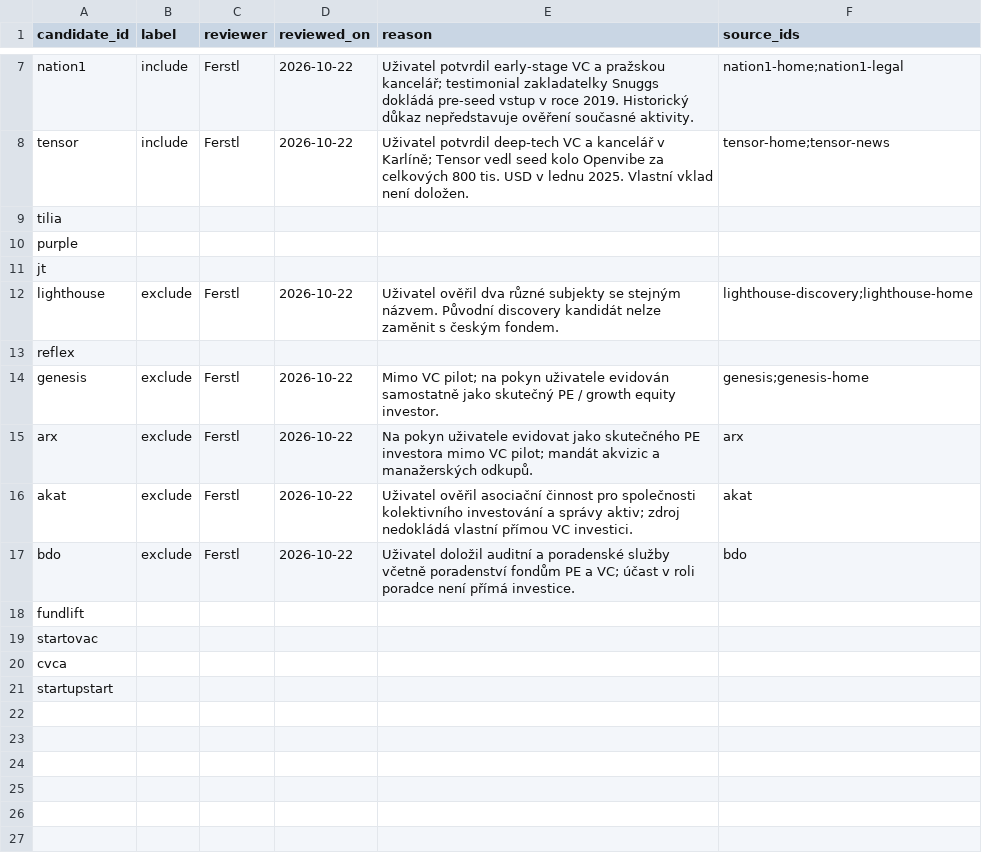
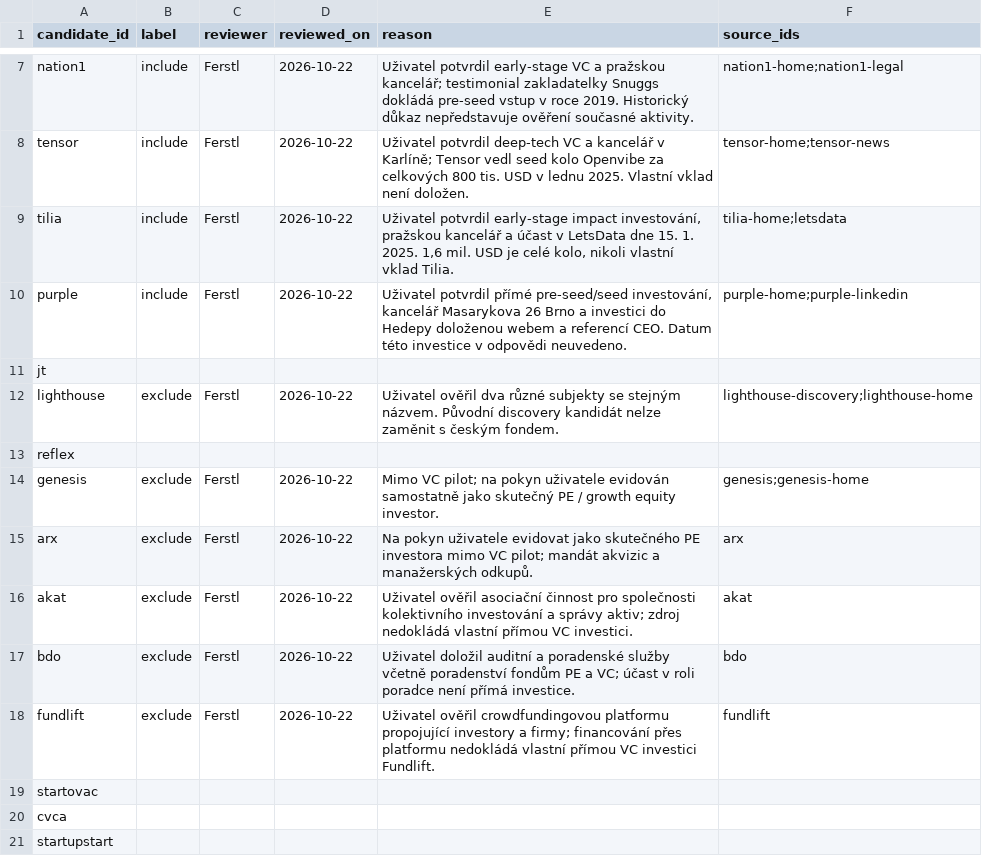
Before and after one commit to Matyharo/vyberove_rizeni, a CSV file: review/labels.csv, drawn as a sheet; only a part is shown, gaps mark what is left out; the diff names each change by its address in the sheet, - before the commit and + after, or states it on an @@ line.

Commit message:
review: record Tilia Purple and Fundlift human decisions

```diff
--- a/review/labels.csv
+++ b/review/labels.csv
-B9:B10 (label): (empty)
+B9:B10 (label): include
-C9:C10 (reviewer): (empty)
+C9:C10 (reviewer): Ferstl
-D9:D10 (reviewed_on): (empty)
+D9:D10 (reviewed_on): 2026-10-22
-E9 (reason): (empty)
+E9 (reason): Uživatel potvrdil early-stage impact investování, pražskou kancelář a účast v LetsData dne 15. 1. 2025. 1,6 mil. USD je celé kolo, nikoli vlastní vklad Tilia.
-F9 (source_ids): (empty)
+F9 (source_ids): tilia-home;letsdata
-E10 (reason): (empty)
+E10 (reason): Uživatel potvrdil přímé pre-seed/seed investování, kancelář Masarykova 26 Brno a investici do Hedepy doloženou webem a referencí CEO. Datum této investice v odpovědi neuvedeno.
-F10 (source_ids): (empty)
+F10 (source_ids): purple-home;purple-linkedin
-B18 (label): (empty)
+B18 (label): exclude
-C18 (reviewer): (empty)
+C18 (reviewer): Ferstl
-D18 (reviewed_on): (empty)
+D18 (reviewed_on): 2026-10-22
-E18 (reason): (empty)
+E18 (reason): Uživatel ověřil crowdfundingovou platformu propojující investory a firmy; financování přes platformu nedokládá vlastní přímou VC investici Fundlift.
-F18 (source_ids): (empty)
+F18 (source_ids): fundlift
```
Also changed, not shown: 8 other files.
